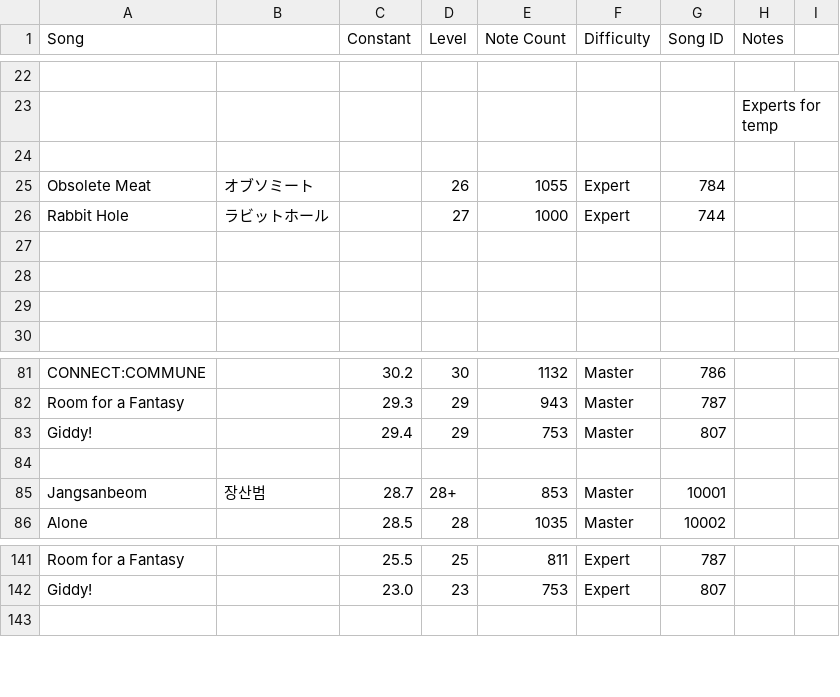
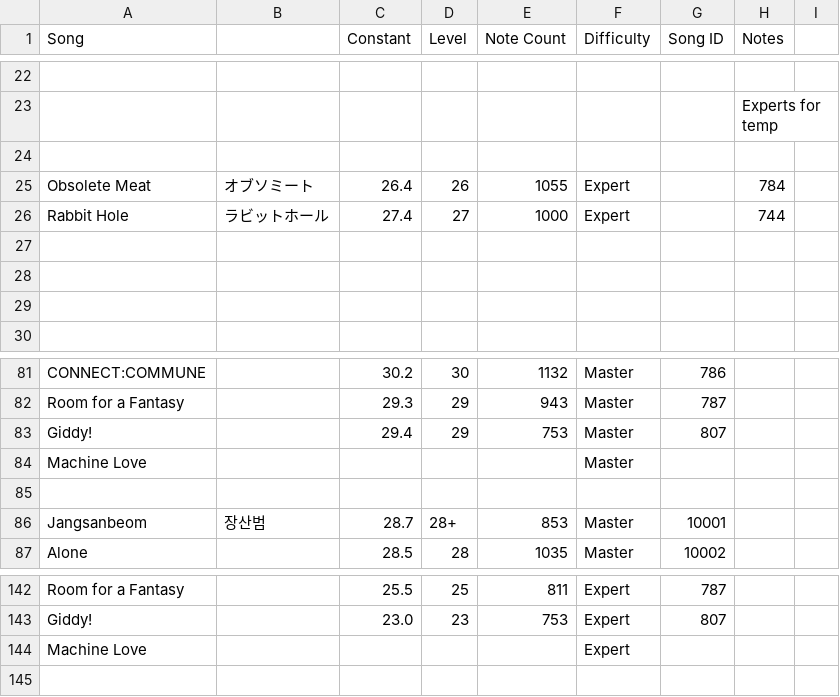
Before and after one commit to StarMoe-org/MoeSekai-Hub, a CSV file: data/pjskb30/cn_chart.csv, drawn as a sheet; only a part is shown, gaps mark what is left out; the diff names each change by its address in the sheet, - before the commit and + after, or states it on an @@ line.

```diff
--- a/data/pjskb30/cn_chart.csv
+++ b/data/pjskb30/cn_chart.csv
-C25 (Constant): (empty)
+C25 (Constant): 26.4
-G25 (Song ID): 784
+G25 (Song ID): (empty)
-H25 (Notes): (empty)
+H25 (Notes): 784
-C26 (Constant): (empty)
+C26 (Constant): 27.4
-G26 (Song ID): 744
+G26 (Song ID): (empty)
-H26 (Notes): (empty)
+H26 (Notes): 744
+row 84: Machine Love |  |  |  |  | Master
+row 144: Machine Love |  |  |  |  | Expert
```
Also changed, not shown: data/pjskb30/merged_chart.csv, 6 other files.
